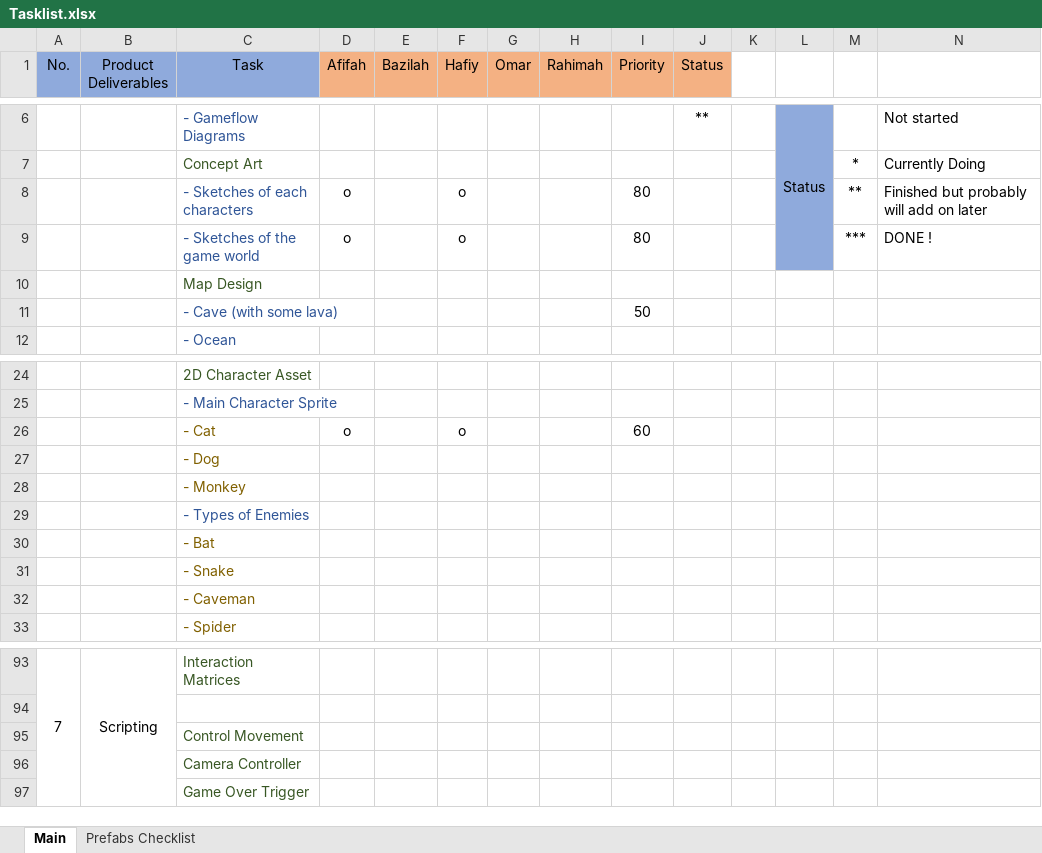
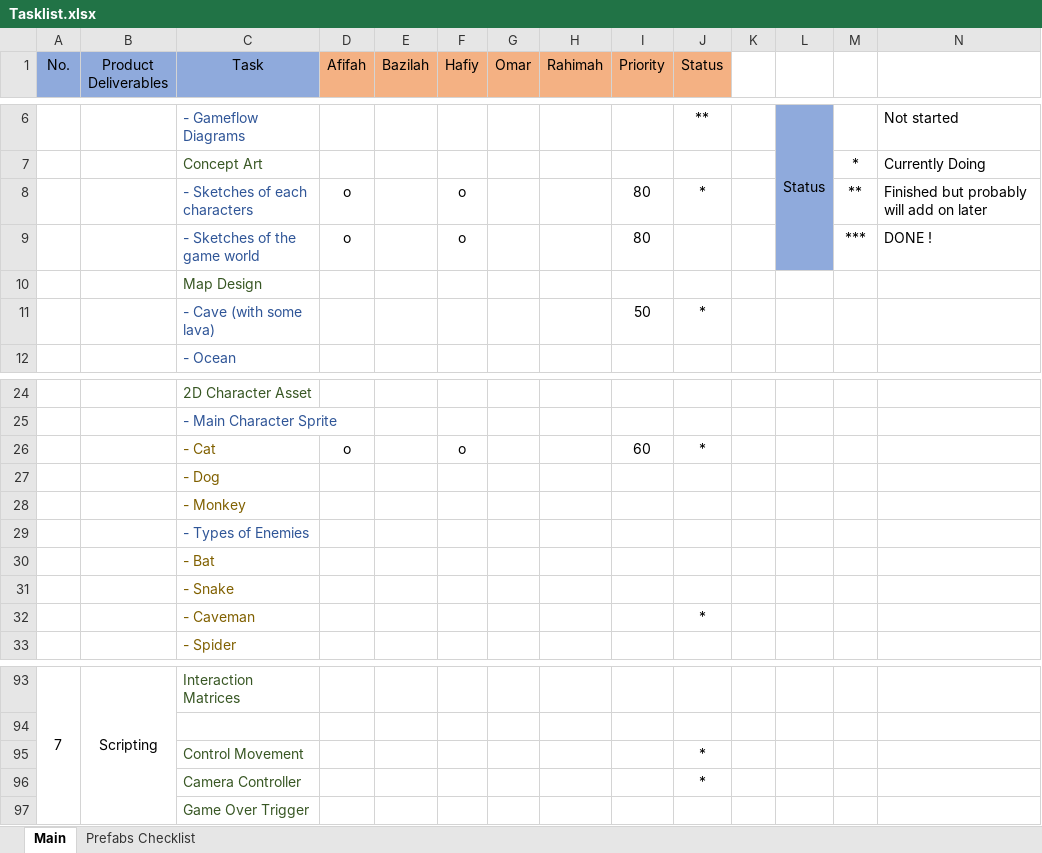
Before and after one commit to AfifahIlyana/SurvivalCat, an Excel workbook: Game Documents/Tasklist.xlsx, sheet Main, drawn as a sheet; only a part is shown, gaps mark what is left out; values as stored, in another font and other column widths than the file's, no borders; the diff names each change by its address in the sheet, - before the commit and + after, or states it on an @@ line.

Commit message:
Update work status

```diff
--- a/Game Documents/Tasklist.xlsx (sheet Main)
+++ b/Game Documents/Tasklist.xlsx (sheet Main)
-J8 (Status): (empty)
+J8 (Status): *
-J11 (Status): (empty)
+J11 (Status): *
-J26 (Status): (empty)
+J26 (Status): *
-J32 (Status): (empty)
+J32 (Status): *
-J95:J96 (Status): (empty)
+J95:J96 (Status): *
```
